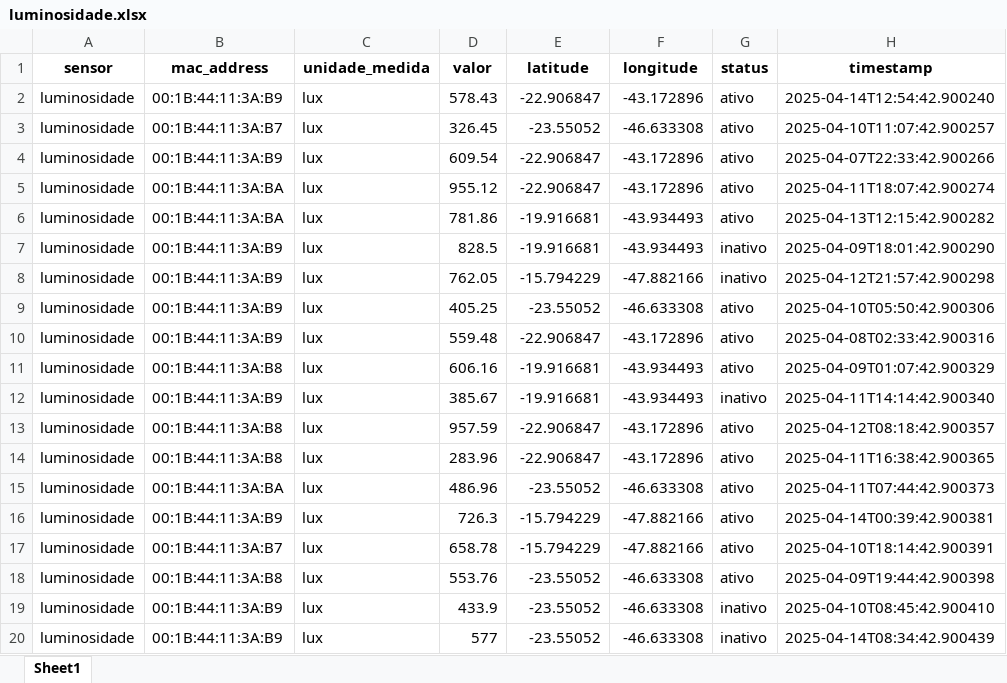
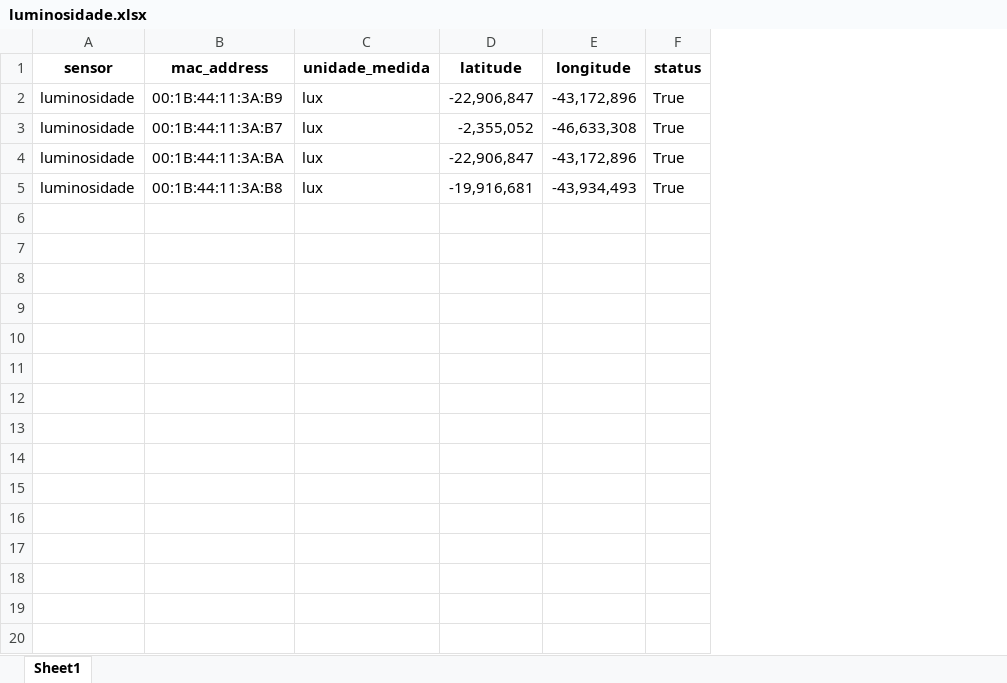
Before and after one commit to Nicckkyy/SENAI-2-TERMO, an Excel workbook: PWBE2/Integrador/back/dados_planilhas/luminosidade.xlsx, sheet Sheet1, drawn as a sheet; only a part is shown; values as stored, in another font and other column widths than the file's, no borders; table styles not drawn; removed rows and columns are numbered as before the commit, all else as after; the diff covers the shown part only; the diff names each change by its address in the sheet, - before the commit and + after, or states it on an @@ line.

```diff
--- a/PWBE2/Integrador/back/dados_planilhas/luminosidade.xlsx (sheet Sheet1)
+++ b/PWBE2/Integrador/back/dados_planilhas/luminosidade.xlsx (sheet Sheet1)
-column D (valor), rows 2-3: 578.43 | 326.45; row 5: 955.12; row 11: 606.16
-column H (timestamp), rows 2-3: 2025-04-14T12:54:42.900240 | 2025-04-10T11:07:42.900257; row 5: 2025-04-11T18:07:42.900274; row 11: 2025-04-09T01:07:42.900329
-D2 (latitude): -22.906847
+D2 (latitude): -22,906,847
-E2 (longitude): -43.172896
+E2 (longitude): -43,172,896
-F2:F3 (status): ativo
+F2:F3 (status): True
-D3 (latitude): -23.55052
+D3 (latitude): -2,355,052
-E3 (longitude): -46.633308
+E3 (longitude): -46,633,308
-row 4: luminosidade | 00:1B:44:11:3A:B9 | lux | 609.54 | -22.906847 | -43.172896 | ativo | 2025-04-07T22:33:42.900266
-D4 (latitude): -22.906847
+D4 (latitude): -22,906,847
-E4 (longitude): -43.172896
+E4 (longitude): -43,172,896
-F4 (status): ativo
+F4 (status): True
-row 6: luminosidade | 00:1B:44:11:3A:BA | lux | 781.86 | -19.916681 | -43.934493 | ativo | 2025-04-13T12:15:42.900282
-row 7: luminosidade | 00:1B:44:11:3A:B9 | lux | 828.5 | -19.916681 | -43.934493 | inativo | 2025-04-09T18:01:42.900290
-row 8: luminosidade | 00:1B:44:11:3A:B9 | lux | 762.05 | -15.794229 | -47.882166 | inativo | 2025-04-12T21:57:42.900298
-row 9: luminosidade | 00:1B:44:11:3A:B9 | lux | 405.25 | -23.55052 | -46.633308 | ativo | 2025-04-10T05:50:42.900306
-row 10: luminosidade | 00:1B:44:11:3A:B9 | lux | 559.48 | -22.906847 | -43.172896 | ativo | 2025-04-08T02:33:42.900316
-D5 (latitude): -19.916681
+D5 (latitude): -19,916,681
-E5 (longitude): -43.934493
+E5 (longitude): -43,934,493
-F5 (status): ativo
+F5 (status): True
-row 12: luminosidade | 00:1B:44:11:3A:B9 | lux | 385.67 | -19.916681 | -43.934493 | inativo | 2025-04-11T14:14:42.900340
-row 13: luminosidade | 00:1B:44:11:3A:B8 | lux | 957.59 | -22.906847 | -43.172896 | ativo | 2025-04-12T08:18:42.900357
-row 14: luminosidade | 00:1B:44:11:3A:B8 | lux | 283.96 | -22.906847 | -43.172896 | ativo | 2025-04-11T16:38:42.900365
-row 15: luminosidade | 00:1B:44:11:3A:BA | lux | 486.96 | -23.55052 | -46.633308 | ativo | 2025-04-11T07:44:42.900373
-row 16: luminosidade | 00:1B:44:11:3A:B9 | lux | 726.3 | -15.794229 | -47.882166 | ativo | 2025-04-14T00:39:42.900381
-row 17: luminosidade | 00:1B:44:11:3A:B7 | lux | 658.78 | -15.794229 | -47.882166 | ativo | 2025-04-10T18:14:42.900391
-row 18: luminosidade | 00:1B:44:11:3A:B8 | lux | 553.76 | -23.55052 | -46.633308 | ativo | 2025-04-09T19:44:42.900398
-row 19: luminosidade | 00:1B:44:11:3A:B9 | lux | 433.9 | -23.55052 | -46.633308 | inativo | 2025-04-10T08:45:42.900410
-row 20: luminosidade | 00:1B:44:11:3A:B9 | lux | 577 | -23.55052 | -46.633308 | inativo | 2025-04-14T08:34:42.900439
```
Also changed, not shown: 181 removed rows elsewhere in this sheet, PWBE2/Integrador/back/dados_planilhas/contador.xlsx, PWBE2/Integrador/back/dados_planilhas/temperatura.xlsx, 13 other files.
